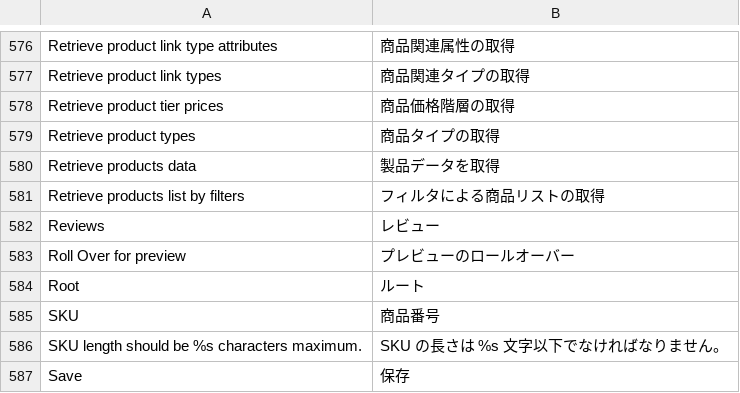
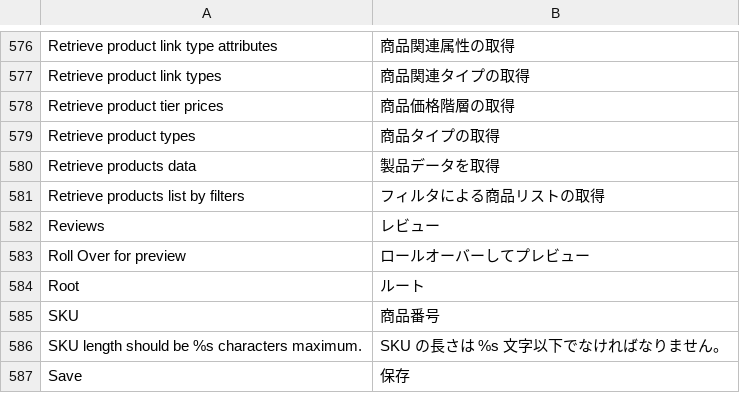
Before and after one commit to HirokazuNishi/Magento-Japanese-Translation, a CSV file: ja_JP/Mage_Catalog.csv, drawn as a sheet; only a part is shown, gaps mark what is left out.

```diff
--- a/ja_JP/Mage_Catalog.csv
+++ b/ja_JP/Mage_Catalog.csv
@@ -582,3 +582,3 @@
 "Reviews","レビュー"
-"Roll Over for preview","プレビューのロールオーバー"
+"Roll Over for preview","ロールオーバーしてプレビュー"
 "Root","ルート"
```
Also changed, not shown: ja_JP/Mage_Adminhtml.csv.
